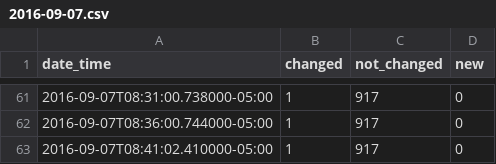
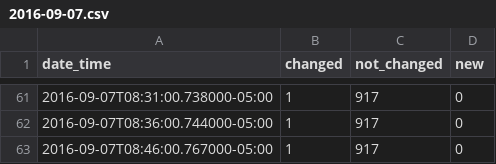
Before and after one commit to cityofaustin/atd-data-publishing, a CSV file: logs/signals-on-flash/2016-09-07.csv, drawn as a sheet; only a part is shown, gaps mark what is left out.

Commit message:
Automated commit 2016-09-07

```diff
--- a/logs/signals-on-flash/2016-09-07.csv
+++ b/logs/signals-on-flash/2016-09-07.csv
@@ -62,2 +62,2 @@ date_time,changed,not_changed,new
 2016-09-07T08:36:00.744000-05:00,1,917,0
-2016-09-07T08:41:02.410000-05:00,1,917,0
+2016-09-07T08:46:00.767000-05:00,1,917,0
```
